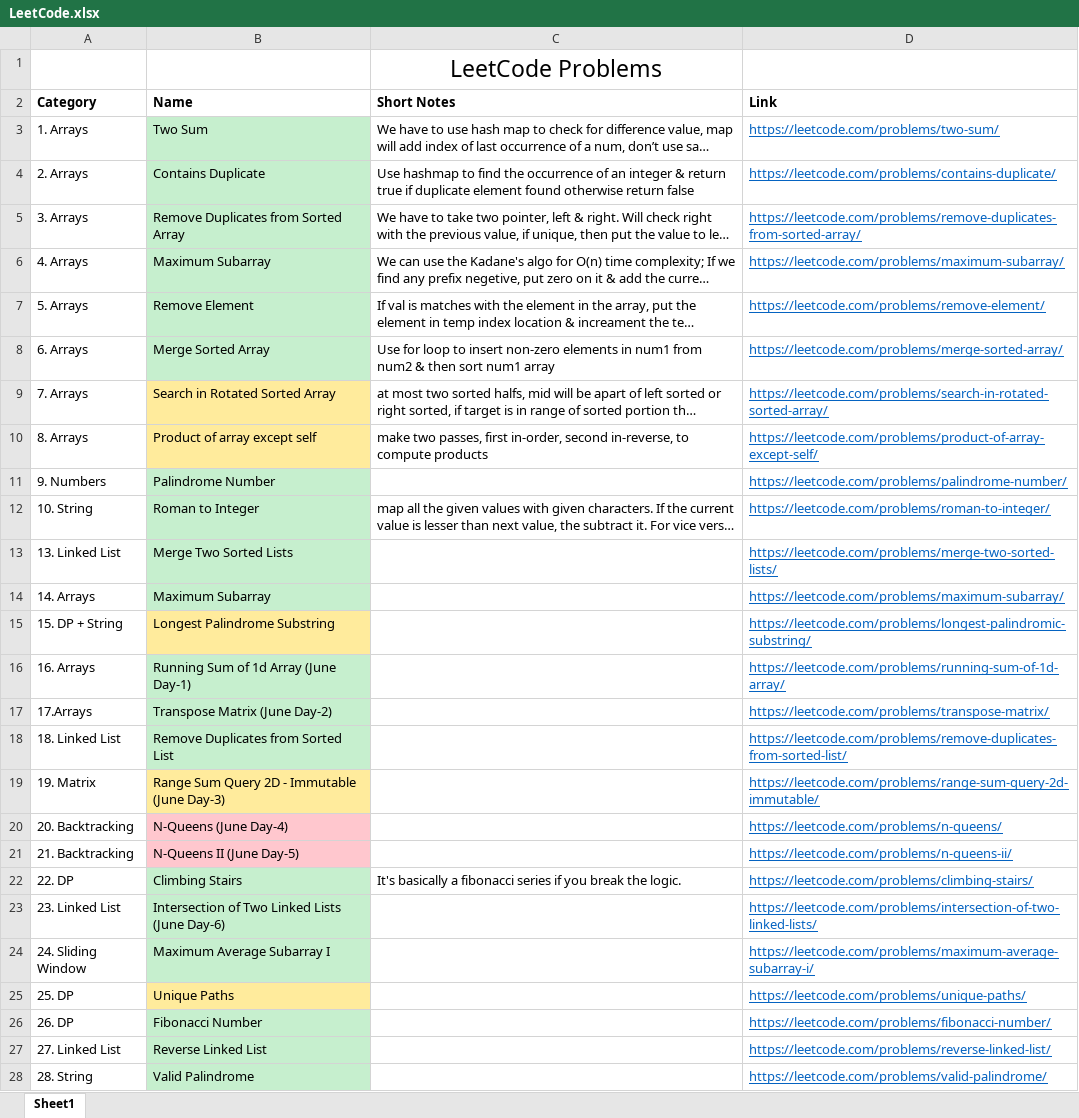
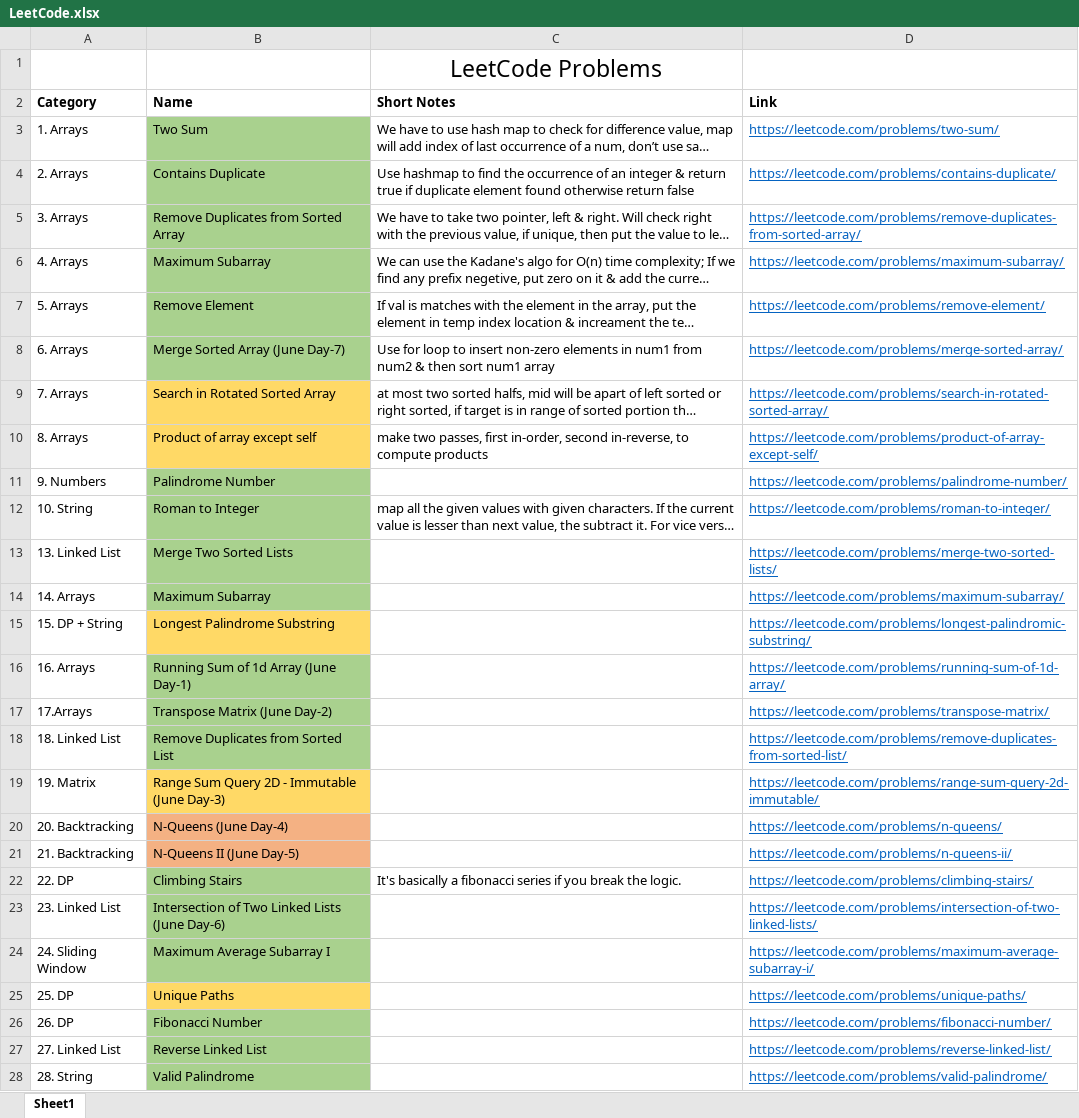
Before and after one commit to TheSonett/DSA, an Excel workbook: LeetCode.xlsx, sheet Sheet1, drawn as a sheet; only a part is shown; long unchanged cells end in …; values as stored, in another font and other column widths than the file's, no borders; the diff covers the shown part only; the diff names each change by its address in the sheet, - before the commit and + after, or states it on an @@ line.

Commit message:
Day-10 for June Challenge

```diff
--- a/LeetCode.xlsx (sheet Sheet1)
+++ b/LeetCode.xlsx (sheet Sheet1)
-B3:B8 fill: #C6EFCE
+B3:B8 fill: #A9D18E
-B8 (Name): Merge Sorted Array
+B8 (Name): Merge Sorted Array (June Day-7)
-B9:B10 fill: #FFEB9C
+B9:B10 fill: #FFD966
-B11:B14 fill: #C6EFCE
+B11:B14 fill: #A9D18E
-B15 fill: #FFEB9C
+B15 fill: #FFD966
-B16:B18 fill: #C6EFCE
+B16:B18 fill: #A9D18E
-B19 fill: #FFEB9C
+B19 fill: #FFD966
-B20:B21 fill: #FFC7CE
+B20:B21 fill: #F4B183
-B22:B24 fill: #C6EFCE
+B22:B24 fill: #A9D18E
-B25 fill: #FFEB9C
+B25 fill: #FFD966
-B26:B28 fill: #C6EFCE
+B26:B28 fill: #A9D18E
```
Also changed, not shown: 4 added rows and 1 edited cell elsewhere in this sheet, 13 other files.
